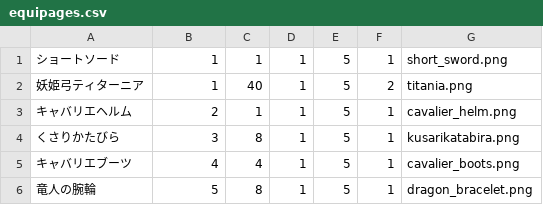
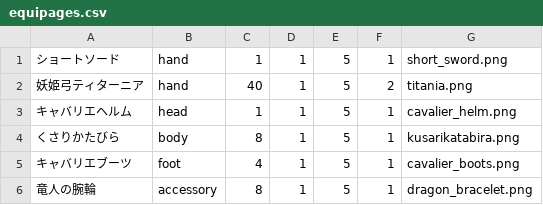
Before and after one commit to kaekasui/cryuni_sim, a CSV file: db/seeds/equipages.csv, drawn as a sheet.

```diff
--- a/db/seeds/equipages.csv
+++ b/db/seeds/equipages.csv
@@ -1,6 +1,6 @@
-ショートソード,1,1,1,5,1,short_sword.png
-妖姫弓ティターニア,1,40,1,5,2,titania.png
-キャバリエヘルム,2,1,1,5,1,cavalier_helm.png
-くさりかたびら,3,8,1,5,1,kusarikatabira.png
-キャバリエブーツ,4,4,1,5,1,cavalier_boots.png
-竜人の腕輪,5,8,1,5,1,dragon_bracelet.png
+ショートソード,hand,1,1,5,1,short_sword.png
+妖姫弓ティターニア,hand,40,1,5,2,titania.png
+キャバリエヘルム,head,1,1,5,1,cavalier_helm.png
+くさりかたびら,body,8,1,5,1,kusarikatabira.png
+キャバリエブーツ,foot,4,1,5,1,cavalier_boots.png
+竜人の腕輪,accessory,8,1,5,1,dragon_bracelet.png
```
Also changed, not shown: db/seeds/abilities.csv, 2 other files.
